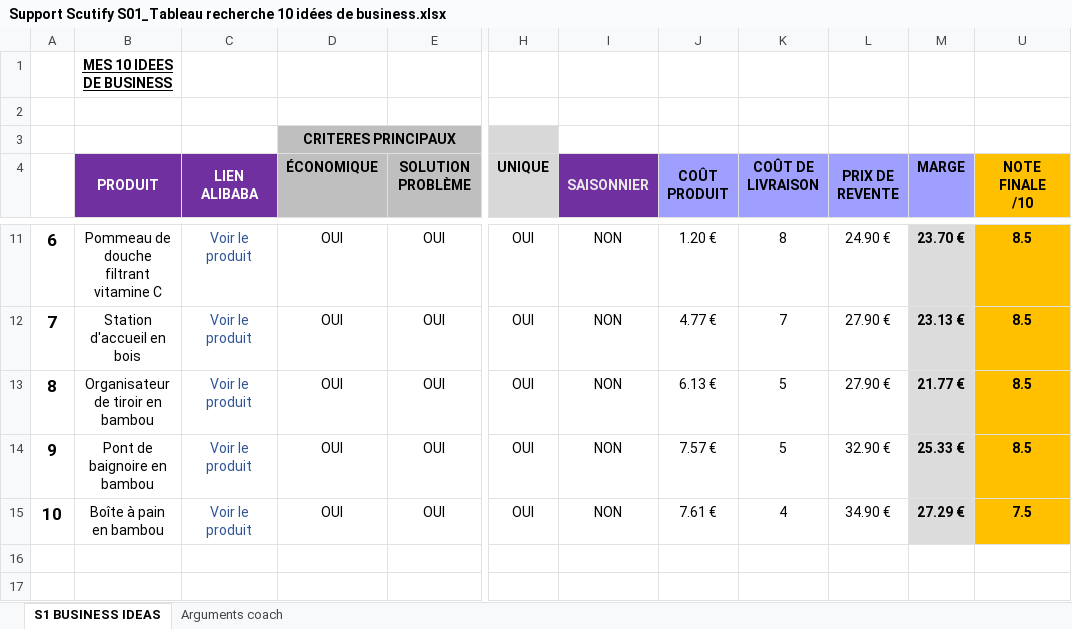
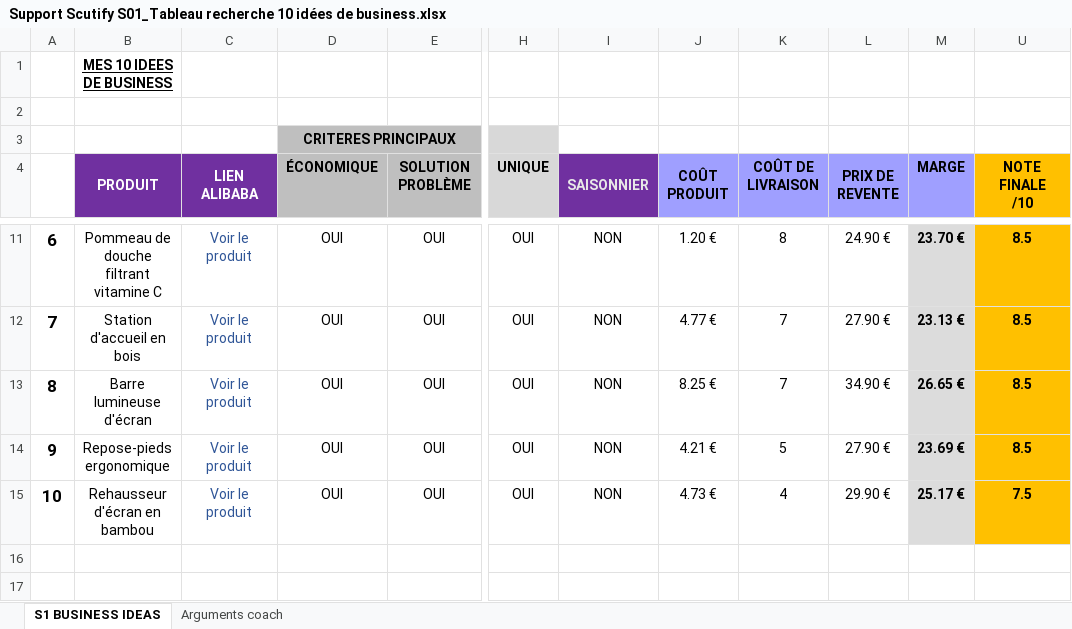
Before and after one commit to jgnrpgn9hd-cmd/Jimy, an Excel workbook: scutify/Support Scutify S01_Tableau recherche 10 idées de business.xlsx, sheet S1 BUSINESS IDEAS, drawn as a sheet; only a part is shown, gaps mark what is left out; values as stored, in another font and other column widths than the file's, no borders; the diff names each change by its address in the sheet, - before the commit and + after, or states it on an @@ line.

```diff
--- a/scutify/Support Scutify S01_Tableau recherche 10 idées de business.xlsx (sheet S1 BUSINESS IDEAS)
+++ b/scutify/Support Scutify S01_Tableau recherche 10 idées de business.xlsx (sheet S1 BUSINESS IDEAS)
-B13 (PRODUIT): Organisateur de tiroir en bambou
+B13 (PRODUIT): Barre lumineuse d'écran
-J13 (COÛT PRODUIT): 6.13 €
+J13 (COÛT PRODUIT): 8.25 €
-K13 (COÛT DE LIVRAISON): 5
+K13 (COÛT DE LIVRAISON): 7
-L13 (PRIX DE REVENTE): 27.90 €
+L13 (PRIX DE REVENTE): 34.90 €
-M13 (MARGE): 21.77 €
+M13 (MARGE): 26.65 €
-B14 (PRODUIT): Pont de baignoire en bambou
+B14 (PRODUIT): Repose-pieds ergonomique
-J14 (COÛT PRODUIT): 7.57 €
+J14 (COÛT PRODUIT): 4.21 €
-L14 (PRIX DE REVENTE): 32.90 €
+L14 (PRIX DE REVENTE): 27.90 €
-M14 (MARGE): 25.33 €
+M14 (MARGE): 23.69 €
-B15 (PRODUIT): Boîte à pain en bambou
+B15 (PRODUIT): Rehausseur d'écran en bambou
-J15 (COÛT PRODUIT): 7.61 €
+J15 (COÛT PRODUIT): 4.73 €
-L15 (PRIX DE REVENTE): 34.90 €
+L15 (PRIX DE REVENTE): 29.90 €
-M15 (MARGE): 27.29 €
+M15 (MARGE): 25.17 €
```
Also changed, not shown: sheet Arguments coach, hidden cells, scutify/Mes_10_idees_business_RECUPERATION.xlsx, 2 other files.
